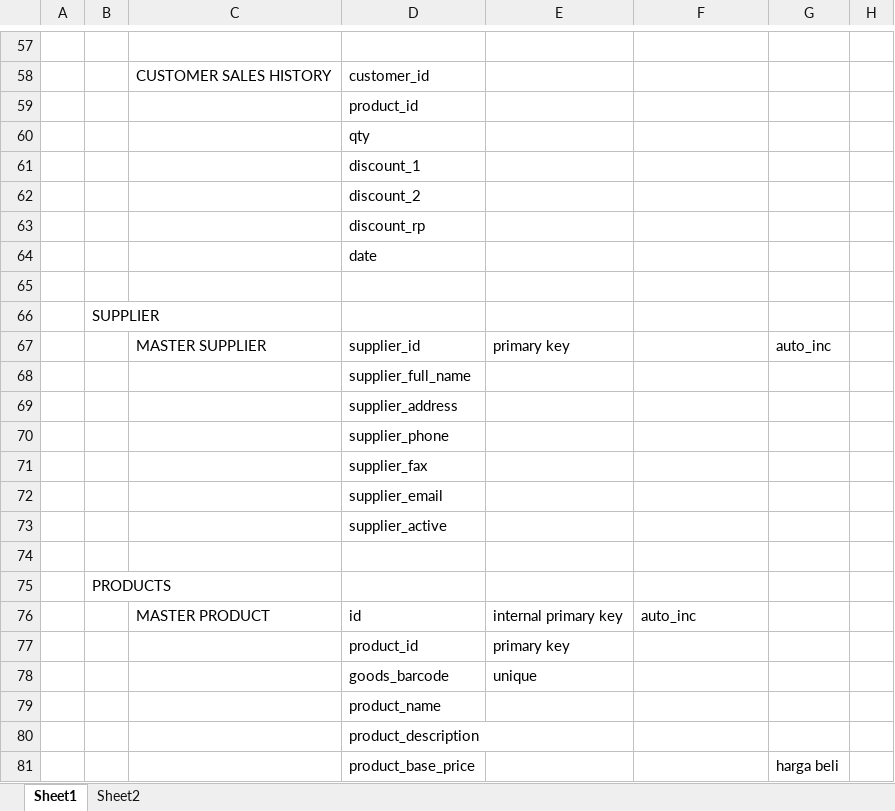
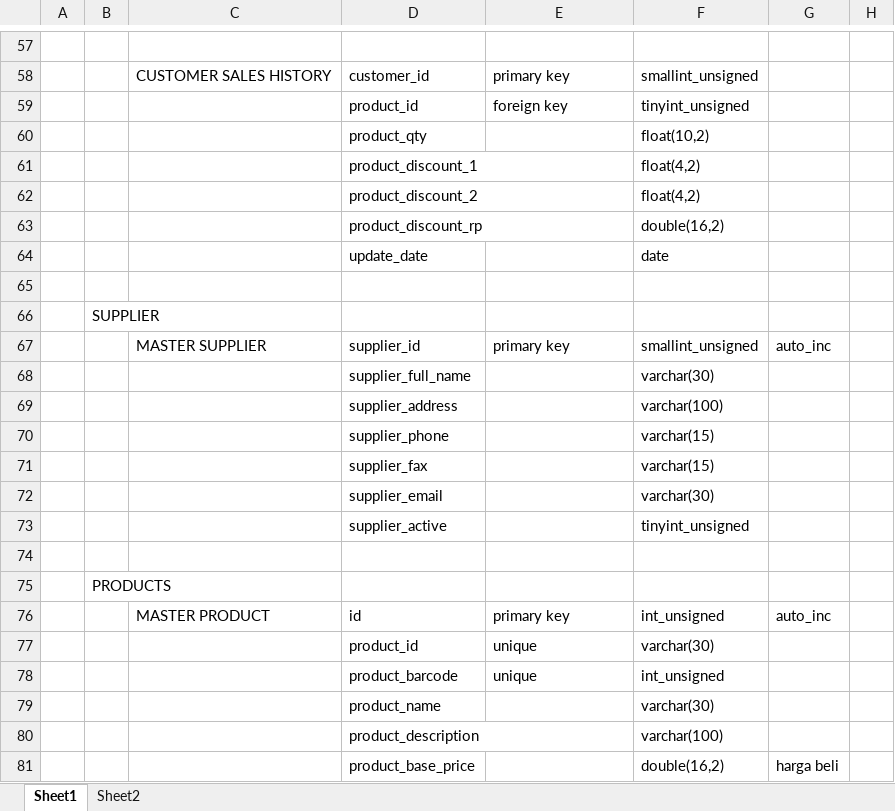
Before and after one commit to andri2908/MOVED_RoyalPetz, an Excel workbook: _DOCUMENTS_/Database Design_v1.alpha.xlsx, sheet Sheet1, drawn as a sheet; only a part is shown, gaps mark what is left out; values as stored, in another font and other column widths than the file's, no borders; removed rows and columns are numbered as before the commit, all else as after; rows hold the shown columns only; the diff covers the shown part only; the diff names each change by its address in the sheet, - before the commit and + after, or states it on an @@ line.

```diff
--- a/_DOCUMENTS_/Database Design_v1.alpha.xlsx (sheet Sheet1)
+++ b/_DOCUMENTS_/Database Design_v1.alpha.xlsx (sheet Sheet1)
-E58: (empty)
+E58: primary key
-F58: (empty)
+F58: smallint_unsigned
-row 59:  |  |  | product_id
-row 60:  |  |  | qty
-row 61:  |  |  | discount_1
-row 62:  |  |  | discount_2
-row 63:  |  |  | discount_rp
-row 64:  |  |  | date
+row 59:  |  |  | product_id | foreign key | tinyint_unsigned
+row 60:  |  |  | product_qty |  | float(10,2)
+row 61:  |  |  | product_discount_1 |  | float(4,2)
+row 62:  |  |  | product_discount_2 |  | float(4,2)
+row 63:  |  |  | product_discount_rp |  | double(16,2)
+row 64:  |  |  | update_date |  | date
-F67: (empty)
+F67: smallint_unsigned
-F68: (empty)
+F68: varchar(30)
-F69: (empty)
+F69: varchar(100)
-F70:F71: (empty)
+F70:F71: varchar(15)
-F72: (empty)
+F72: varchar(30)
-F73: (empty)
+F73: tinyint_unsigned
-E76: internal primary key
+E76: primary key
-F76: auto_inc
+F76: int_unsigned
-G76: (empty)
+G76: auto_inc
-row 77:  |  |  | product_id | primary key
-row 78:  |  |  | goods_barcode | unique
-row 79:  |  |  | product_name
-row 80:  |  |  | product_description
+row 77:  |  |  | product_id | unique | varchar(30)
+row 78:  |  |  | product_barcode | unique | int_unsigned
+row 79:  |  |  | product_name |  | varchar(30)
+row 80:  |  |  | product_description |  | varchar(100)
-F81: (empty)
+F81: double(16,2)
```
Also changed, not shown: 129 added rows, 123 removed rows and 91 edited cells elsewhere in this sheet.
